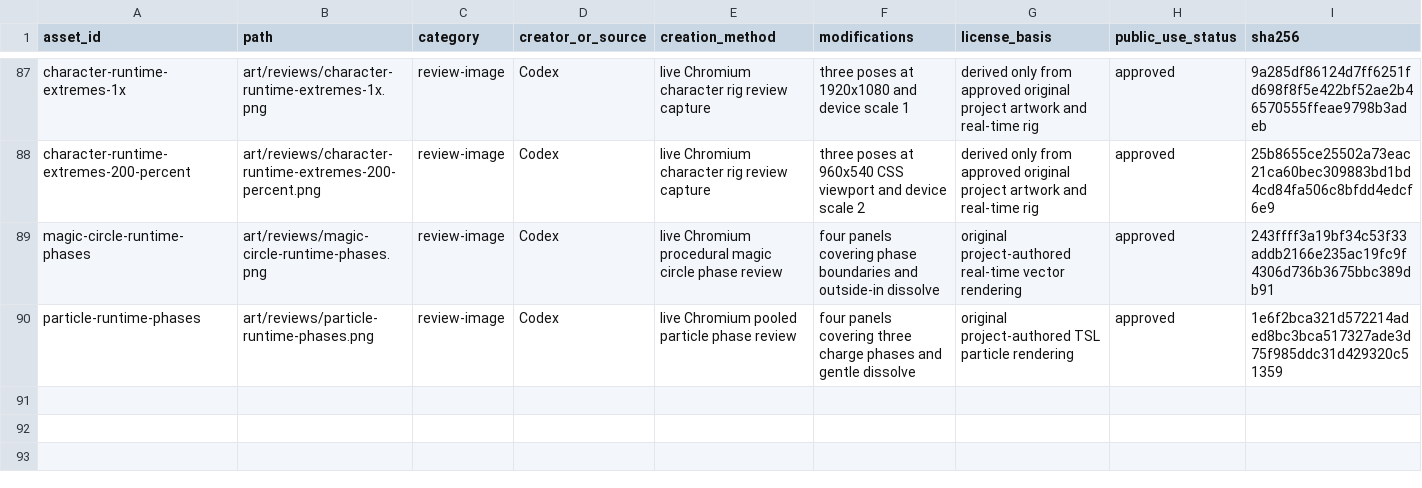
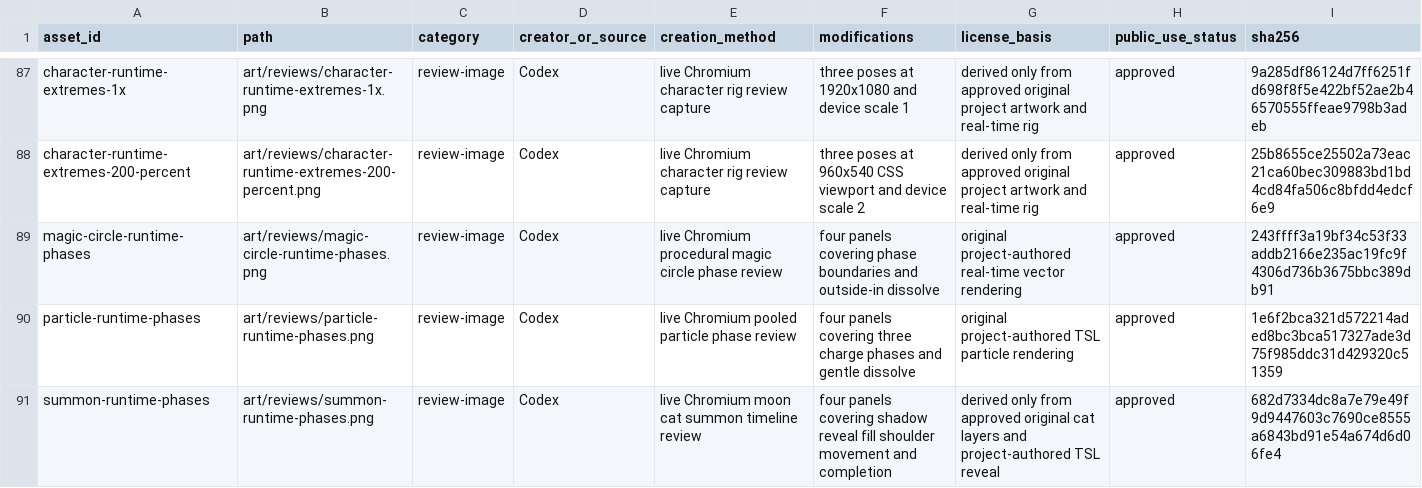
Before and after one commit to lileee/mimimia, a CSV file: docs/assets/asset-ledger.csv, drawn as a sheet; only a part is shown, gaps mark what is left out; the diff names each change by its address in the sheet, - before the commit and + after, or states it on an @@ line.

Commit message:
feat: direct moon cat reveal and pointer gaze

```diff
--- a/docs/assets/asset-ledger.csv
+++ b/docs/assets/asset-ledger.csv
+row 91: summon-runtime-phases | art/reviews/summon-runtime-phases.png | review-image | Codex | live Chromium moon cat summon timeline review | four panels covering shadow reveal fill shoulder movement and completion | derived only from approved original cat layers and project-authored TSL reveal | approved | 682d7334dc8a7e79e49f9d9447603c7690ce8555a6843bd91e54a674d6d06fe4
```
Also changed, not shown: 17 other files.
